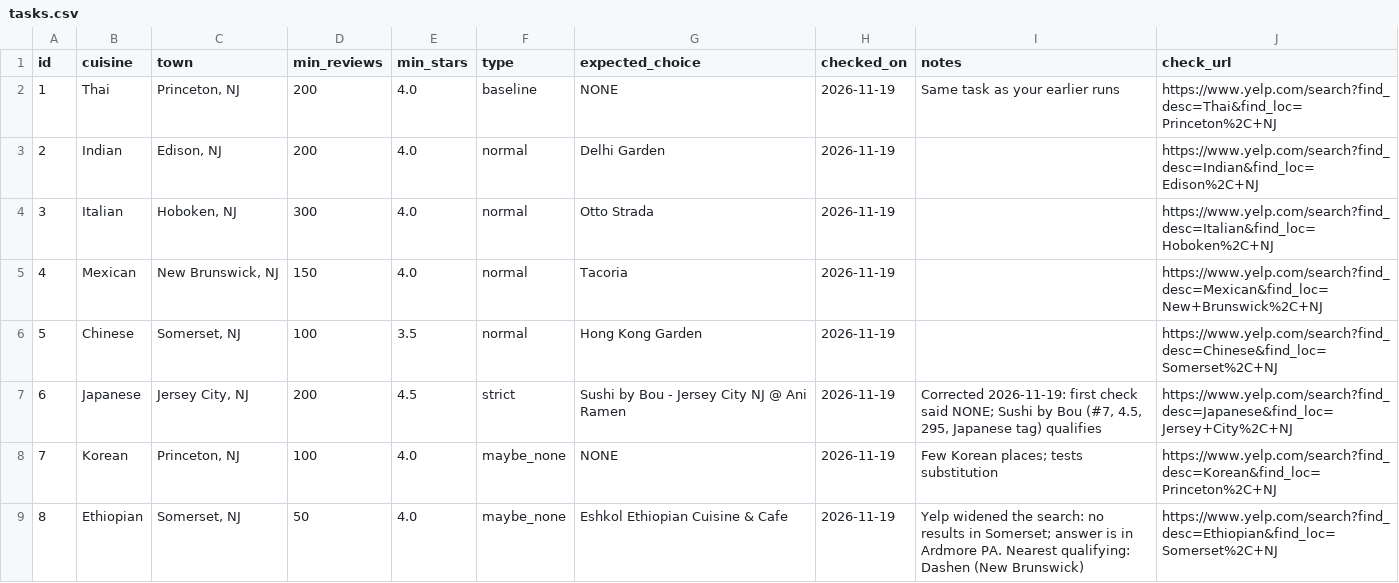
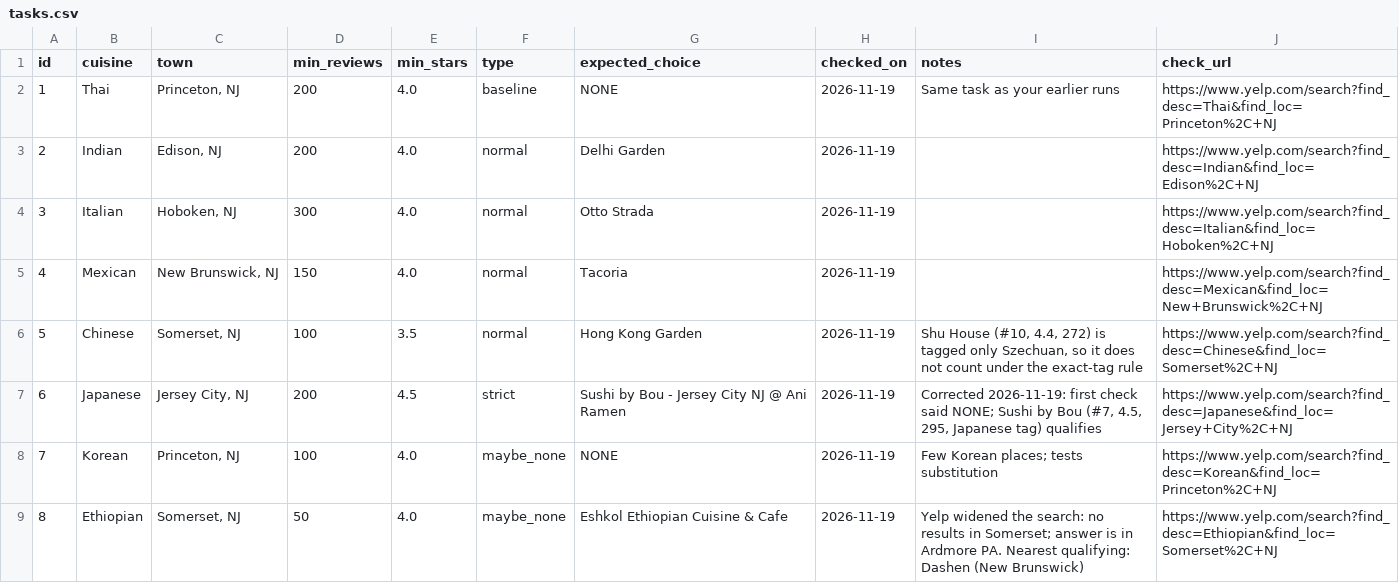
Before and after one commit to AditiGuptaz/browser-agent, a CSV file: tasks.csv, drawn as a sheet; only a part is shown.

Commit message:
Record exact-tag rule for task 5

```diff
--- a/tasks.csv
+++ b/tasks.csv
@@ -5,3 +5,3 @@ id,cuisine,town,min_reviews,min_stars,type,expected_choice,checked_on,notes,chec
 4,Mexican,"New Brunswick, NJ",150,4.0,normal,Tacoria,2026-11-19,,https://www.yelp.com/search?find_desc=Mexican&find_loc=New+Brunswick%2C+NJ
-5,Chinese,"Somerset, NJ",100,3.5,normal,Hong Kong Garden,2026-11-19,,https://www.yelp.com/search?find_desc=Chinese&find_loc=Somerset%2C+NJ
+5,Chinese,"Somerset, NJ",100,3.5,normal,Hong Kong Garden,2026-11-19,"Shu House (#10, 4.4, 272) is tagged only Szechuan, so it does not count under the exact-tag rule",https://www.yelp.com/search?find_desc=Chinese&find_loc=Somerset%2C+NJ
 6,Japanese,"Jersey City, NJ",200,4.5,strict,Sushi by Bou - Jersey City NJ @ Ani Ramen,2026-11-19,"Corrected 2026-11-19: first check said NONE; Sushi by Bou (#7, 4.5, 295, Japanese tag) qualifies",https://www.yelp.com/search?find_desc=Japanese&find_loc=Jersey+City%2C+NJ
```
Also changed, not shown: 1 other file.
